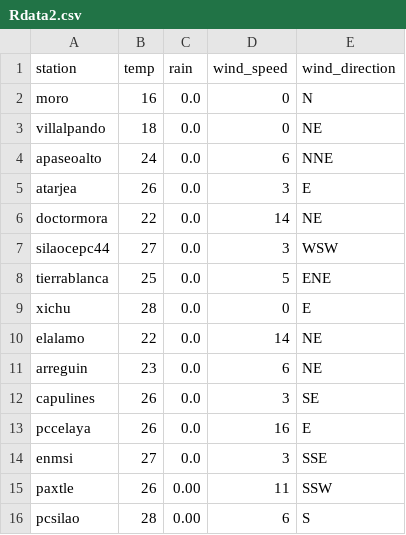
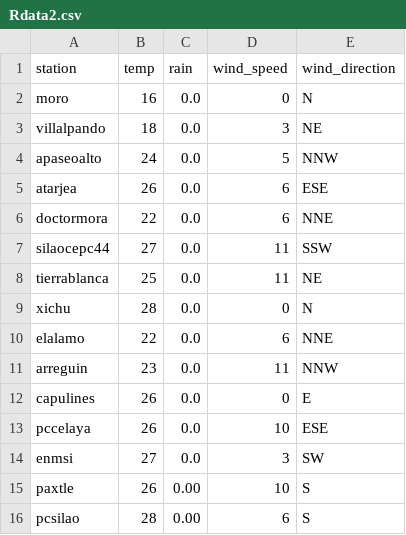
Before and after one commit to EliaquimATPC/test_appsheet-_connect, a CSV file: Rdata2.csv, drawn as a sheet.

Commit message:
Actualizacion de clima ESP32

```diff
--- a/Rdata2.csv
+++ b/Rdata2.csv
@@ -2,15 +2,15 @@ station,temp,rain,wind_speed,wind_direction
 moro,16,0.0,0,N
-villalpando,18,0.0,0,NE
-apaseoalto,24,0.0,6,NNE
-atarjea,26,0.0,3,E
-doctormora,22,0.0,14,NE
-silaocepc44,27,0.0,3,WSW
-tierrablanca,25,0.0,5,ENE
-xichu,28,0.0,0,E
-elalamo,22,0.0,14,NE
-arreguin,23,0.0,6,NE
-capulines,26,0.0,3,SE
-pccelaya,26,0.0,16,E
-enmsi,27,0.0,3,SSE
-paxtle,26,0.00,11,SSW
+villalpando,18,0.0,3,NE
+apaseoalto,24,0.0,5,NNW
+atarjea,26,0.0,6,ESE
+doctormora,22,0.0,6,NNE
+silaocepc44,27,0.0,11,SSW
+tierrablanca,25,0.0,11,NE
+xichu,28,0.0,0,N
+elalamo,22,0.0,6,NNE
+arreguin,23,0.0,11,NNW
+capulines,26,0.0,0,E
+pccelaya,26,0.0,10,ESE
+enmsi,27,0.0,3,SW
+paxtle,26,0.00,10,S
 pcsilao,28,0.00,6,S
```
